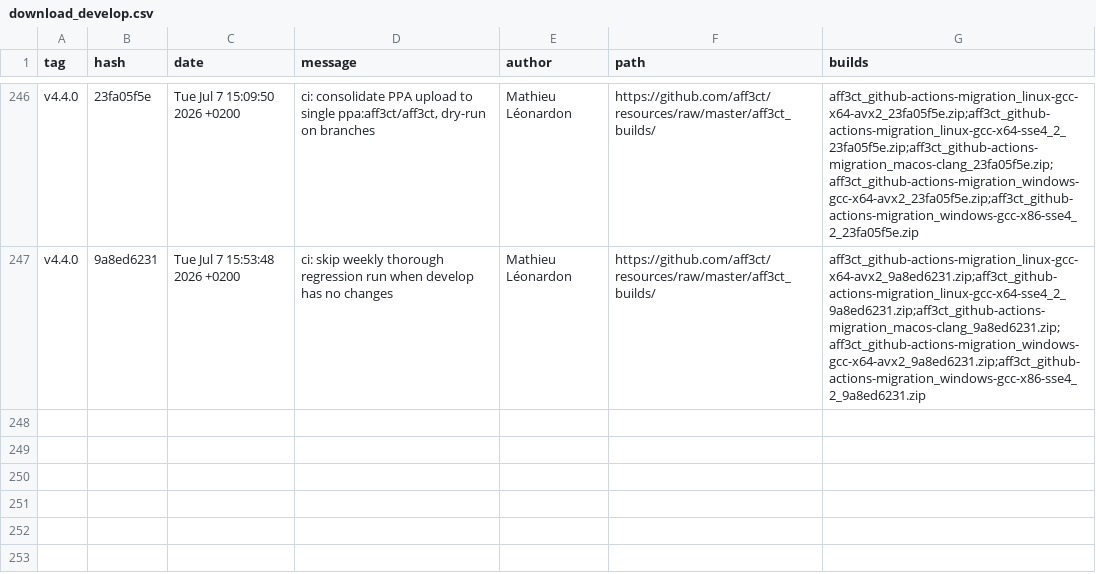
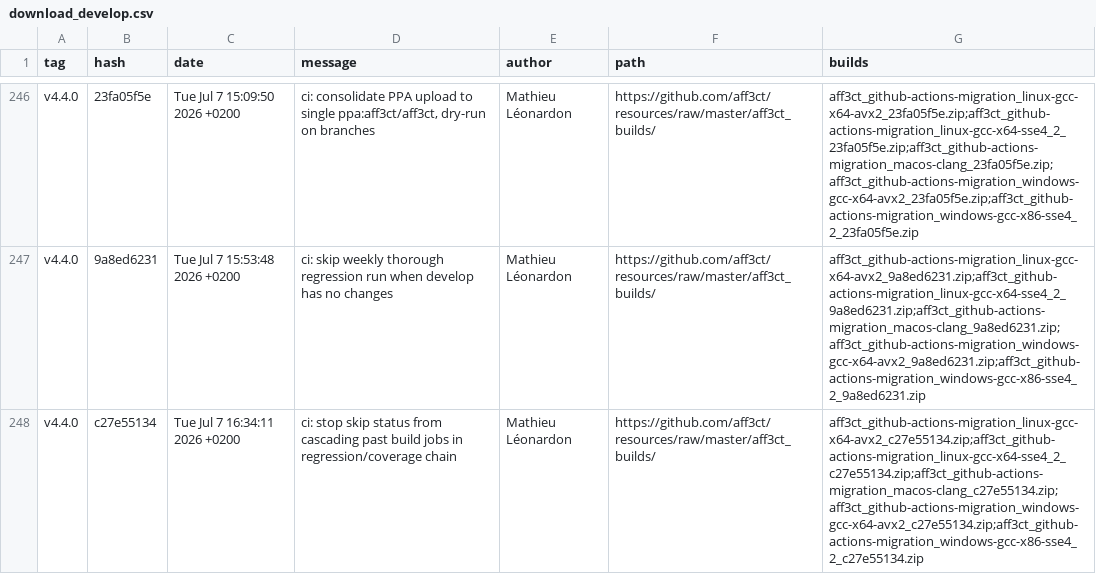
Before and after one commit to aff3ct/aff3ct.github.io, a CSV file: download/download_develop.csv, drawn as a sheet; only a part is shown, gaps mark what is left out.

Commit message:
Automatic: add new AFF3CT builds (ci-develop-c27e551: c27e55134).

```diff
--- a/download/download_develop.csv
+++ b/download/download_develop.csv
@@ -247 +247,2 @@ tag,hash,date,message,author,path,builds
 "v4.4.0","9a8ed6231","Tue Jul 7 15:53:48 2026 +0200","ci: skip weekly thorough regression run when develop has no changes","Mathieu Léonardon","https://github.com/aff3ct/resources/raw/master/aff3ct_builds/","aff3ct_github-actions-migration_linux-gcc-x64-avx2_9a8ed6231.zip;aff3ct_github-actions-migration_linux-gcc-x64-sse4_2_9a8ed6231.zip;aff3ct_github-actions-migration_macos-clang_9a8ed6231.zip;aff3ct_github-actions-migration_windows-gcc-x64-avx2_9a8ed6231.zip;aff3ct_github-actions-migration_windows-gcc-x86-sse4_2_9a8ed6231.zip"
+"v4.4.0","c27e55134","Tue Jul 7 16:34:11 2026 +0200","ci: stop skip status from cascading past build jobs in regression/coverage chain","Mathieu Léonardon","https://github.com/aff3ct/resources/raw/master/aff3ct_builds/","aff3ct_github-actions-migration_linux-gcc-x64-avx2_c27e55134.zip;aff3ct_github-actions-migration_linux-gcc-x64-sse4_2_c27e55134.zip;aff3ct_github-actions-migration_macos-clang_c27e55134.zip;aff3ct_github-actions-migration_windows-gcc-x64-avx2_c27e55134.zip;aff3ct_github-actions-migration_windows-gcc-x86-sse4_2_c27e55134.zip"
```
